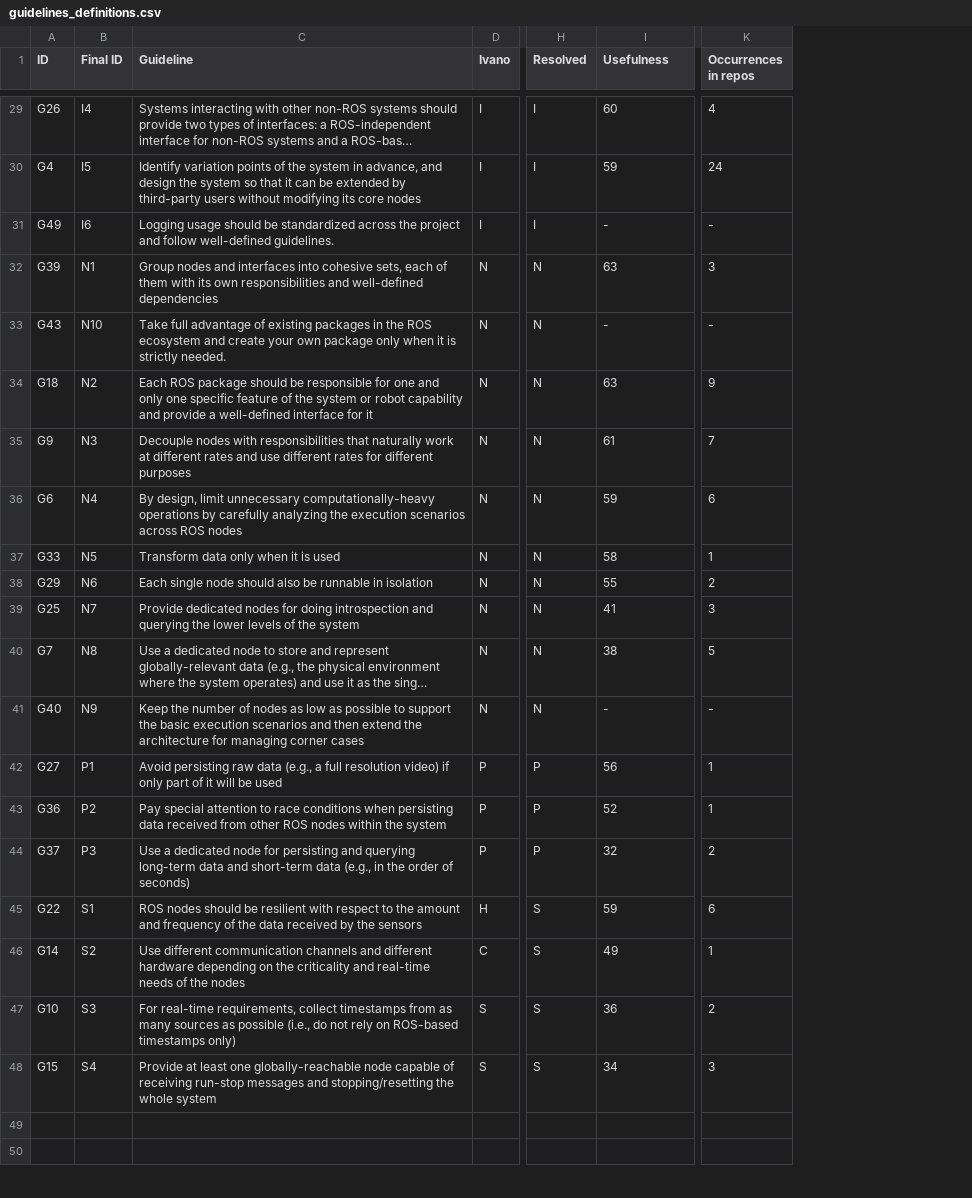
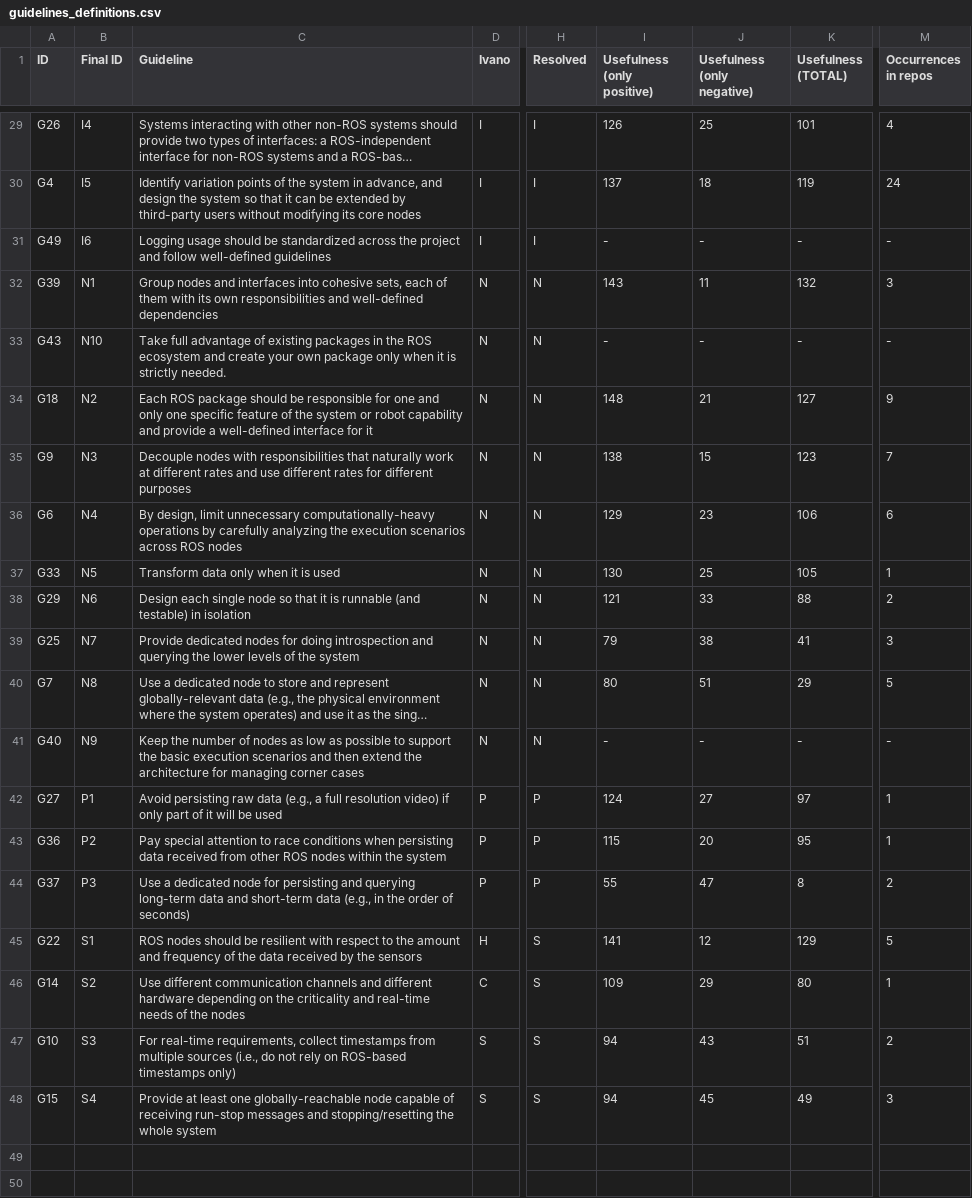
Before and after one commit to S2-group/jss-2021-replication-package, a CSV file: data_analysis/guidelines_definitions.csv, drawn as a sheet; only a part is shown, gaps mark what is left out; long unchanged cells end in …; addresses are those after the commit; the diff covers the shown part only; the diff names each change by its address in the sheet, - before the commit and + after, or states it on an @@ line.

```diff
--- a/data_analysis/guidelines_definitions.csv
+++ b/data_analysis/guidelines_definitions.csv
+column I (Usefulness (only positive)), rows 29-48: 126 | 137 | - | 143 | - | 148 | 138 | 129 | 130 | 121 | 79 | 80 | - | 124 | 115 | 55 | 141 | 109 | 94 | 94
+column K (Usefulness (TOTAL)), rows 29-48: 101 | 119 | - | 132 | - | 127 | 123 | 106 | 105 | 88 | 41 | 29 | - | 97 | 95 | 8 | 129 | 80 | 51 | 49
-J1: Usefulness
+J1: Usefulness (only negative)
-J29 (Usefulness (only negative)): 60
+J29 (Usefulness (only negative)): 25
-J30 (Usefulness (only negative)): 59
+J30 (Usefulness (only negative)): 18
-C31 (Guideline): …follow well-defined guidelines.
+C31 (Guideline): …follow well-defined guidelines
-J32 (Usefulness (only negative)): 63
+J32 (Usefulness (only negative)): 11
-J34 (Usefulness (only negative)): 63
+J34 (Usefulness (only negative)): 21
-J35 (Usefulness (only negative)): 61
+J35 (Usefulness (only negative)): 15
-J36 (Usefulness (only negative)): 59
+J36 (Usefulness (only negative)): 23
-J37 (Usefulness (only negative)): 58
+J37 (Usefulness (only negative)): 25
-C38 (Guideline): Each single node should also be runnable in isolation
+C38 (Guideline): Design each single node so that it is runnable (and testable) in isolation
-J38 (Usefulness (only negative)): 55
+J38 (Usefulness (only negative)): 33
-J39 (Usefulness (only negative)): 41
+J39 (Usefulness (only negative)): 38
-J40 (Usefulness (only negative)): 38
+J40 (Usefulness (only negative)): 51
-J42 (Usefulness (only negative)): 56
+J42 (Usefulness (only negative)): 27
-J43 (Usefulness (only negative)): 52
+J43 (Usefulness (only negative)): 20
-J44 (Usefulness (only negative)): 32
+J44 (Usefulness (only negative)): 47
-J45 (Usefulness (only negative)): 59
+J45 (Usefulness (only negative)): 12
-M45 (Occurrences in repos): 6
+M45 (Occurrences in repos): 5
-J46 (Usefulness (only negative)): 49
+J46 (Usefulness (only negative)): 29
-C47 (Guideline): …timestamps from as many sources as possible (i.e., do…
+C47 (Guideline): …timestamps from multiple sources (i.e., do…
-J47 (Usefulness (only negative)): 36
+J47 (Usefulness (only negative)): 43
-J48 (Usefulness (only negative)): 34
+J48 (Usefulness (only negative)): 45
```
Also changed, not shown: 30 edited cells elsewhere in this file, data_analysis/documentation_fragments.csv, 8 other files.
